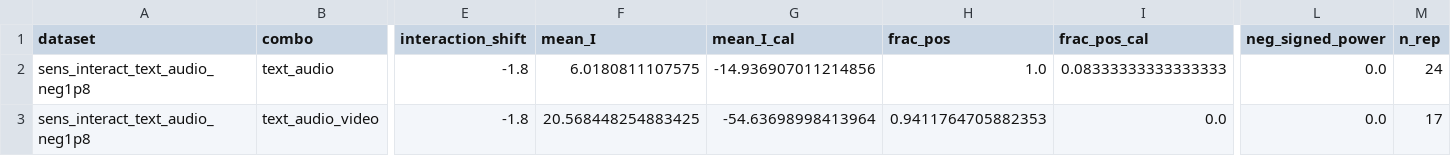
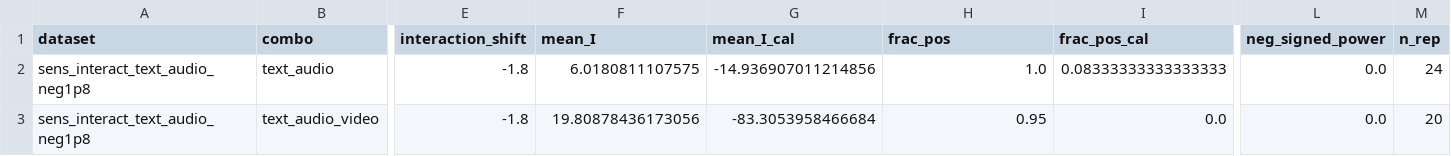
Before and after one commit to ruanhq-StatsML/SAPerm_, a CSV file: experiments/multimodal_attribution/results/sensitivity/signed_I_summary.csv, drawn as a sheet; only a part is shown, gaps mark what is left out; the diff names each change by its address in the sheet, - before the commit and + after, or states it on an @@ line.

```diff
--- a/experiments/multimodal_attribution/results/sensitivity/signed_I_summary.csv
+++ b/experiments/multimodal_attribution/results/sensitivity/signed_I_summary.csv
-F3 (mean_I): 20.568448254883425
+F3 (mean_I): 19.80878436173056
-G3 (mean_I_cal): -54.63698998413964
+G3 (mean_I_cal): -83.3053958466684
-H3 (frac_pos): 0.9411764705882353
+H3 (frac_pos): 0.95
-M3 (n_rep): 17
+M3 (n_rep): 20
```
Also changed, not shown: experiments/multimodal_attribution/results/sensitivity/power_summary.csv, 1 other file.
